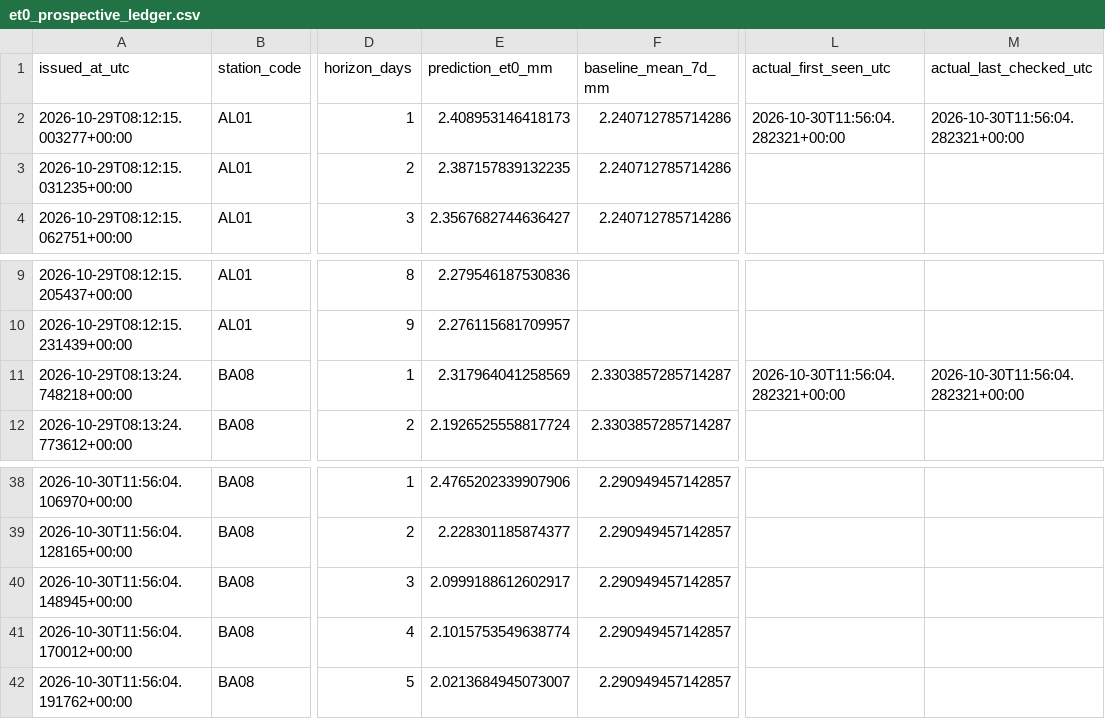
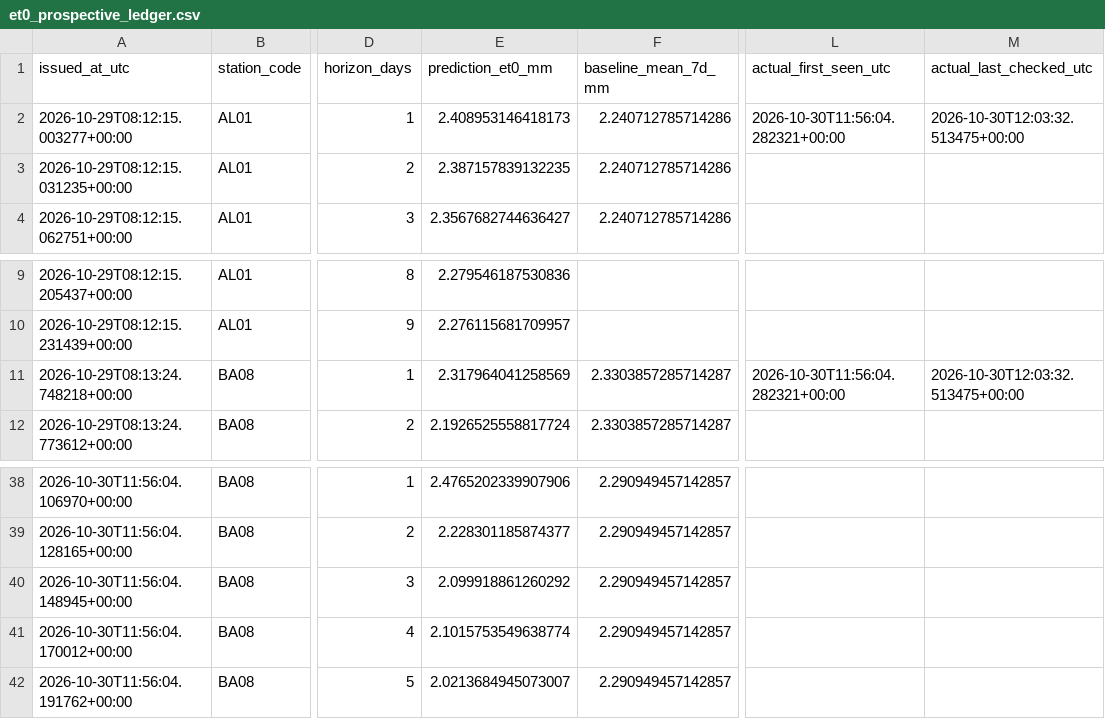
Before and after one commit to AdrianPL15/tfm-regadio-dss, a CSV file: docs/data_samples/et0_prospective_ledger.csv, drawn as a sheet; only a part is shown, gaps mark what is left out; the diff names each change by its address in the sheet, - before the commit and + after, or states it on an @@ line.

```diff
--- a/docs/data_samples/et0_prospective_ledger.csv
+++ b/docs/data_samples/et0_prospective_ledger.csv
-M2 (actual_last_checked_utc): 2026-10-30T11:56:04.282321+00:00
+M2 (actual_last_checked_utc): 2026-10-30T12:03:32.513475+00:00
-M11 (actual_last_checked_utc): 2026-10-30T11:56:04.282321+00:00
+M11 (actual_last_checked_utc): 2026-10-30T12:03:32.513475+00:00
-E40 (prediction_et0_mm): 2.0999188612602917
+E40 (prediction_et0_mm): 2.099918861260292
```
Also changed, not shown: 1 other file.
